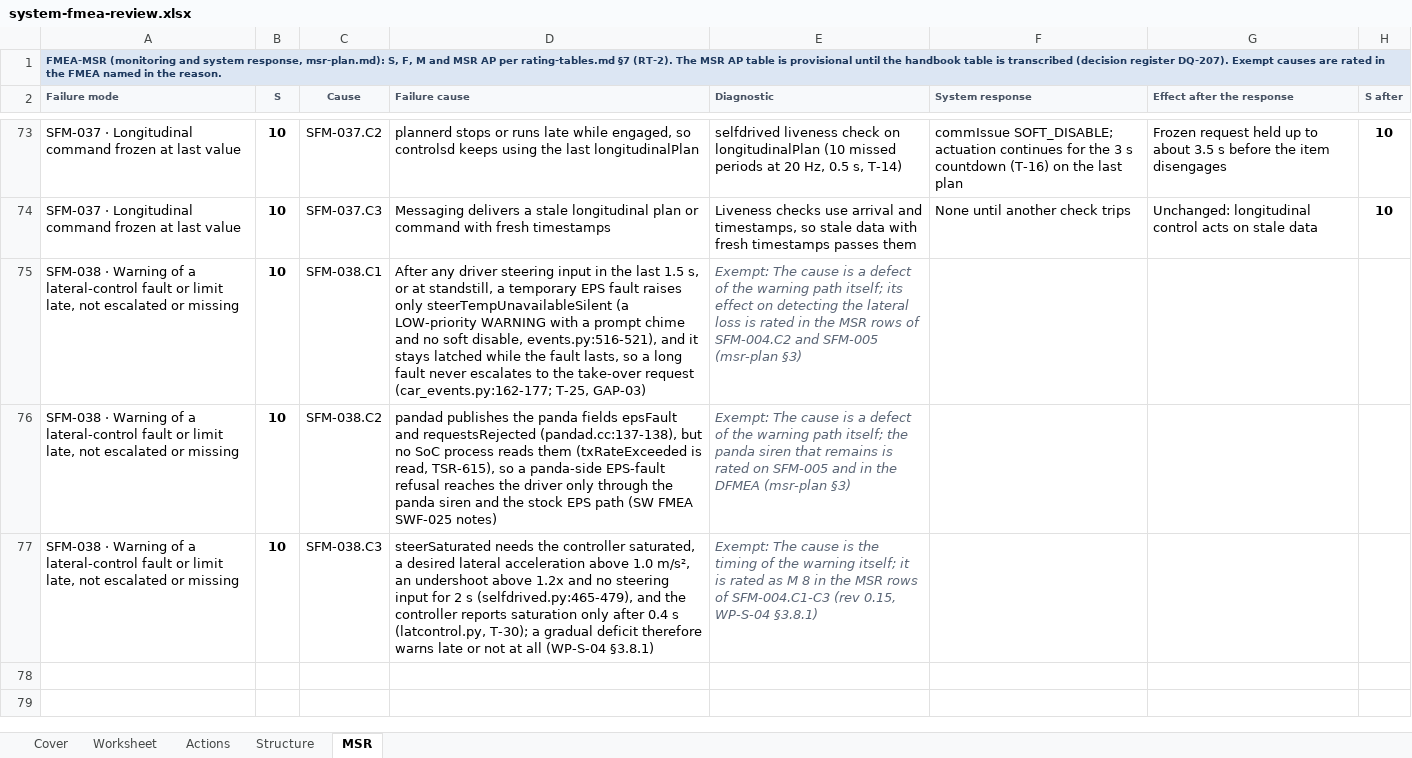
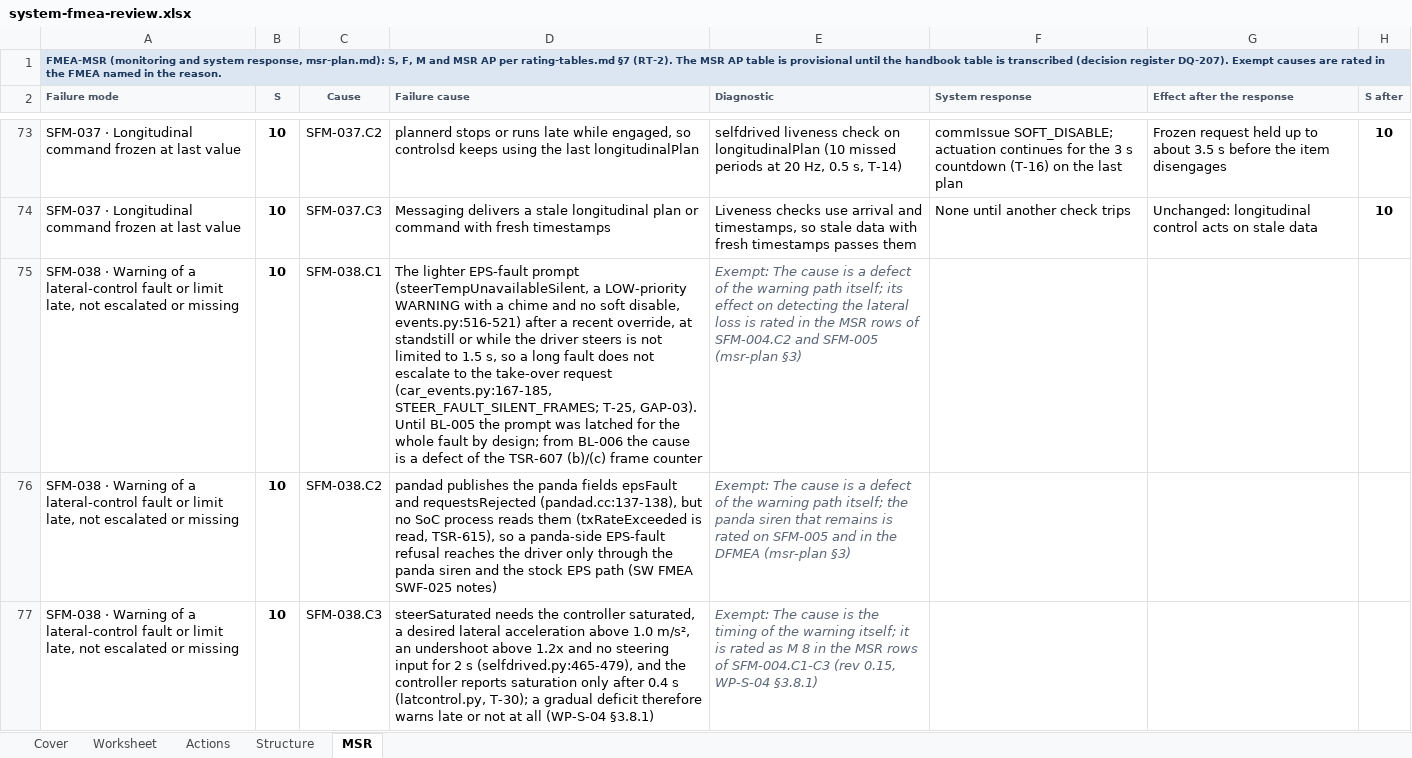
Before and after one commit to jherrodthomas/LionDriver, an Excel workbook: assurance/08-analyses/fmea/exports/review/system-fmea-review.xlsx, sheet MSR, drawn as a sheet; only a part is shown, gaps mark what is left out; values as stored, in another font and other column widths than the file's, no borders; the diff names each change by its address in the sheet, - before the commit and + after, or states it on an @@ line.

```diff
--- a/assurance/08-analyses/fmea/exports/review/system-fmea-review.xlsx (sheet MSR)
+++ b/assurance/08-analyses/fmea/exports/review/system-fmea-review.xlsx (sheet MSR)
-D75 (Failure cause): After any driver steering input in the last 1.5 s, or at standstill, a temporary EPS fault raises only steerTempUnavailableSilent (a LOW-priority WARNING with a prompt chime and no soft disable, events.py:516-521), and it stays latched while the fault lasts, so a long fault never escalates to the take-over request (car_events.py:162-177; T-25, GAP-03)
+D75 (Failure cause): The lighter EPS-fault prompt (steerTempUnavailableSilent, a LOW-priority WARNING with a chime and no soft disable, events.py:516-521) after a recent override, at standstill or while the driver steers is not limited to 1.5 s, so a long fault does not escalate to the take-over request (car_events.py:167-185, STEER_FAULT_SILENT_FRAMES; T-25, GAP-03). Until BL-005 the prompt was latched for the whole fault by design; from BL-006 the cause is a defect of the TSR-607 (b)/(c) frame counter
```
Also changed, not shown: sheet Worksheet, sheet Cover, sheet Actions, 15 other files.
